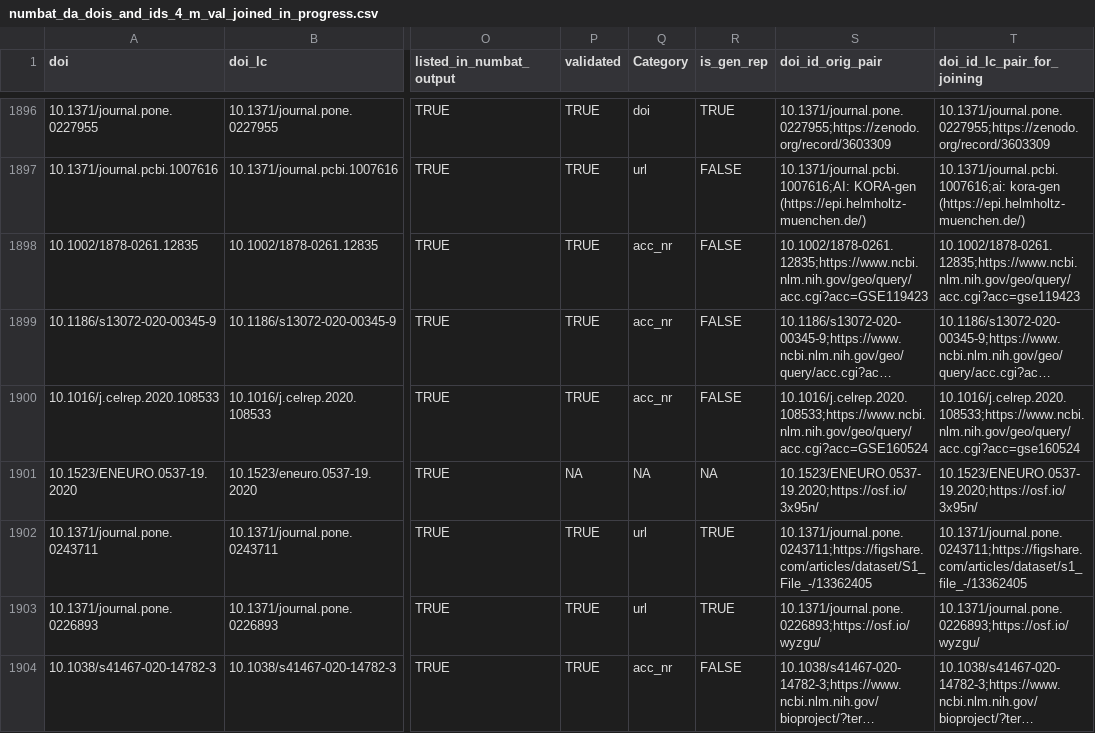
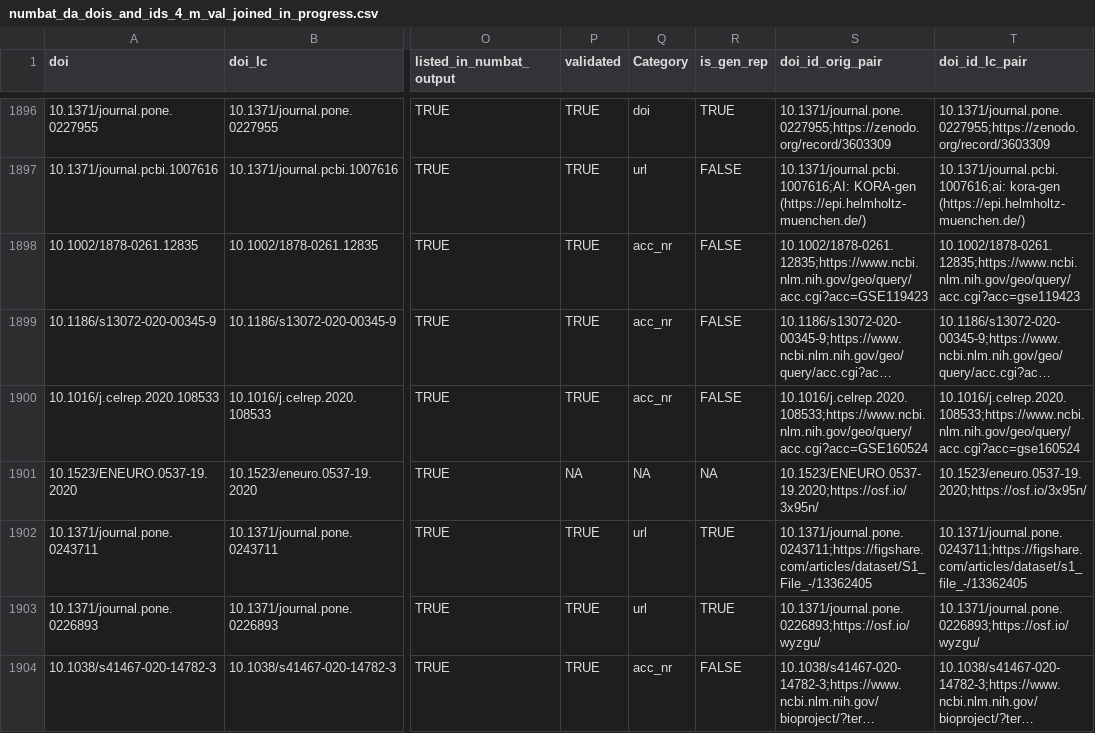
Before and after one commit to quest-bih/Mapping-the-reuse-of-biomedical-research-data, a CSV file: data/verification/m_val/numbat_da_dois_and_ids_4_m_val_joined_in_progress.csv, drawn as a sheet; only a part is shown, gaps mark what is left out; long unchanged cells end in …; the diff covers the shown part only; the diff names each change by its address in the sheet, - before the commit and + after, or states it on an @@ line.

Commit message:
discovered that not all 200 non-matched sampled were joining. examined and verified that the fact that doi_lc_pair was actually not lowercase doi+id didn't affect any result until joining the 200 sample. next step: join it again with the correct values.

```diff
--- a/data/verification/m_val/numbat_da_dois_and_ids_4_m_val_joined_in_progress.csv
+++ b/data/verification/m_val/numbat_da_dois_and_ids_4_m_val_joined_in_progress.csv
-T1: doi_id_lc_pair_for_joining
+T1: doi_id_lc_pair
-T1901 (doi_id_lc_pair): 10.1523/ENEURO.0537-19.2020;https://osf.io/3x95n/
+T1901 (doi_id_lc_pair): 10.1523/eneuro.0537-19.2020;https://osf.io/3x95n/
```
Also changed, not shown: 48 edited cells elsewhere in this file, 8 other files.
